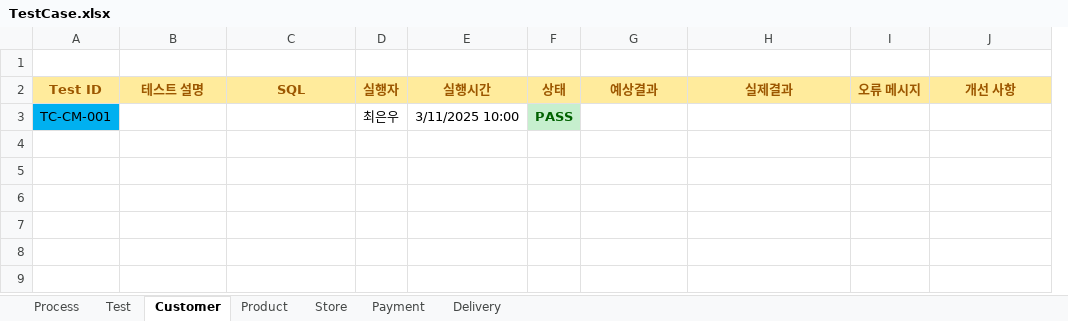
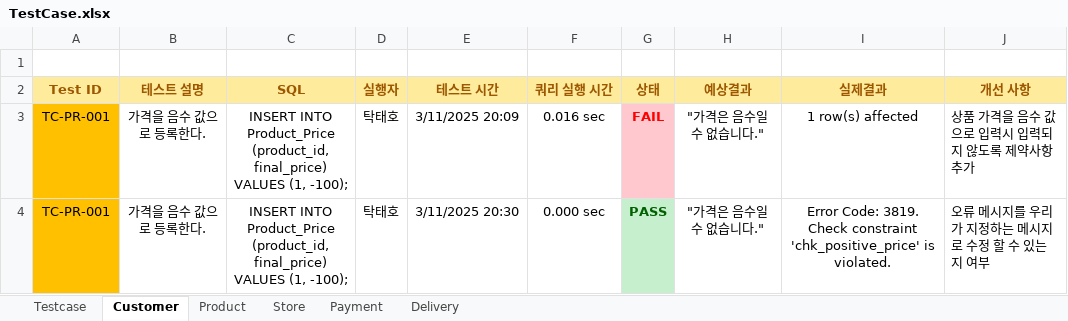
Before and after one commit to Piseumo/sodam, an Excel workbook: TestCase.xlsx, sheet Customer, drawn as a sheet; values as stored, in another font and other column widths than the file's, no borders; conditional formats not drawn; removed rows and columns are numbered as before the commit, all else as after; the diff names each change by its address in the sheet, - before the commit and + after, or states it on an @@ line.

```diff
--- a/TestCase.xlsx (sheet Customer)
+++ b/TestCase.xlsx (sheet Customer)
-sheet tab: Test
+sheet tab: Testcase
-sheet tab: Process
+column F (쿼리 실행 시간), empty
-column I (오류 메시지), empty
-E2: 실행시간
+E2: 테스트 시간
-row 3: TC-CM-001 |  |  | 최은우 | 3/11/2025 10:00 | PASS
+row 3: TC-PR-001 | 가격을 음수 값으로 등록한다. | INSERT INTO Product_Price (product_id, final_price) VALUES (1, -100); | 탁태호 | 3/11/2025 20:09 | 0.016 sec | FAIL | "가격은 음수일 수 없습니다." | 1 row(s) affected | 상품 가격을 음수 값으로 입력시 입력되지 않도록 제약사항 추가
+row 4: TC-PR-001 | 가격을 음수 값으로 등록한다. | INSERT INTO Product_Price (product_id, final_price) VALUES (1, -100); | 탁태호 | 3/11/2025 20:30 | 0.000 sec | PASS | "가격은 음수일 수 없습니다." | Error Code: 3819. Check constraint 'chk_positive_price' is violated. | 오류 메시지를 우리가 지정하는 메시지로 수정 할 수 있는지 여부
```
Also changed, not shown: sheet Product, sheet Store, sheet Payment, sheet Delivery, sheet Testcase.
